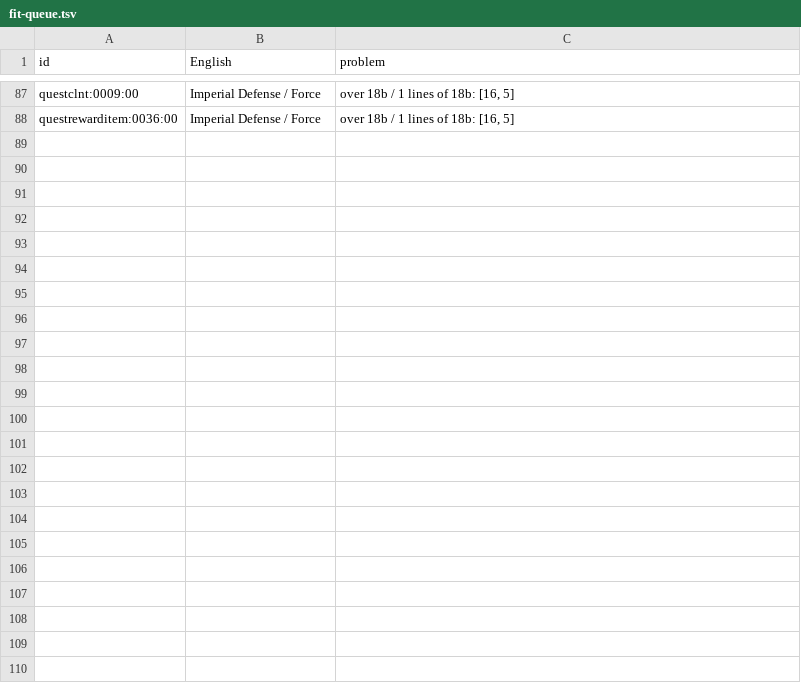
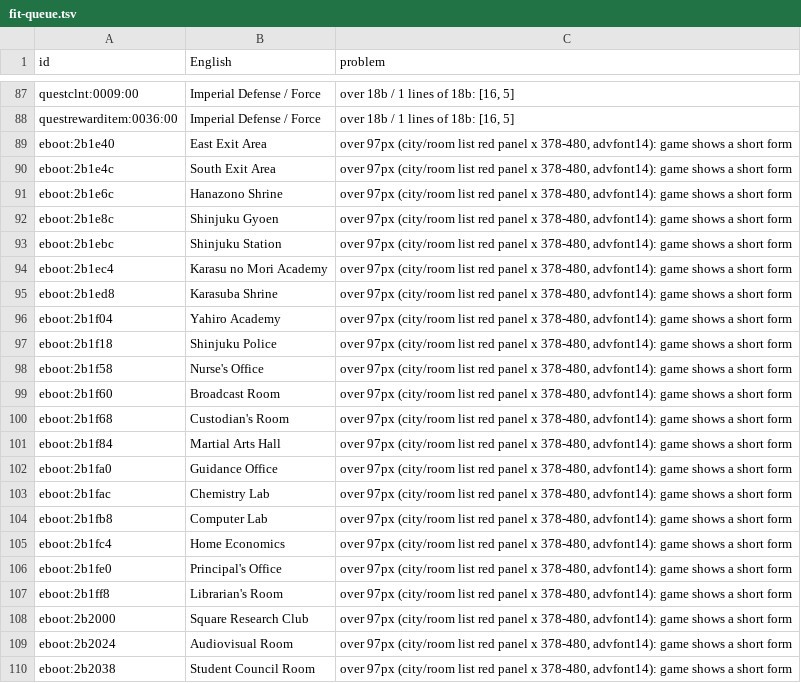
Before and after one commit to mtlgames/tokyo-mono-hara-shi-karasu-no-mori-gakuen-kitan-en, a TSV file: docs/fit-queue.tsv, drawn as a sheet; only a part is shown, gaps mark what is left out; the diff names each change by its address in the sheet, - before the commit and + after, or states it on an @@ line.

```diff
--- a/docs/fit-queue.tsv
+++ b/docs/fit-queue.tsv
+row 89: eboot:2b1e40 | East Exit Area | over 97px (city/room list red panel x 378-480, advfont14): game shows a short form
+row 90: eboot:2b1e4c | South Exit Area | over 97px (city/room list red panel x 378-480, advfont14): game shows a short form
+row 91: eboot:2b1e6c | Hanazono Shrine | over 97px (city/room list red panel x 378-480, advfont14): game shows a short form
+row 92: eboot:2b1e8c | Shinjuku Gyoen | over 97px (city/room list red panel x 378-480, advfont14): game shows a short form
+row 93: eboot:2b1ebc | Shinjuku Station | over 97px (city/room list red panel x 378-480, advfont14): game shows a short form
+row 94: eboot:2b1ec4 | Karasu no Mori Academy | over 97px (city/room list red panel x 378-480, advfont14): game shows a short form
+row 95: eboot:2b1ed8 | Karasuba Shrine | over 97px (city/room list red panel x 378-480, advfont14): game shows a short form
+row 96: eboot:2b1f04 | Yahiro Academy | over 97px (city/room list red panel x 378-480, advfont14): game shows a short form
+row 97: eboot:2b1f18 | Shinjuku Police | over 97px (city/room list red panel x 378-480, advfont14): game shows a short form
+row 98: eboot:2b1f58 | Nurse's Office | over 97px (city/room list red panel x 378-480, advfont14): game shows a short form
+row 99: eboot:2b1f60 | Broadcast Room | over 97px (city/room list red panel x 378-480, advfont14): game shows a short form
+row 100: eboot:2b1f68 | Custodian's Room | over 97px (city/room list red panel x 378-480, advfont14): game shows a short form
+row 101: eboot:2b1f84 | Martial Arts Hall | over 97px (city/room list red panel x 378-480, advfont14): game shows a short form
+row 102: eboot:2b1fa0 | Guidance Office | over 97px (city/room list red panel x 378-480, advfont14): game shows a short form
+row 103: eboot:2b1fac | Chemistry Lab | over 97px (city/room list red panel x 378-480, advfont14): game shows a short form
+row 104: eboot:2b1fb8 | Computer Lab | over 97px (city/room list red panel x 378-480, advfont14): game shows a short form
+row 105: eboot:2b1fc4 | Home Economics | over 97px (city/room list red panel x 378-480, advfont14): game shows a short form
+row 106: eboot:2b1fe0 | Principal's Office | over 97px (city/room list red panel x 378-480, advfont14): game shows a short form
+row 107: eboot:2b1ff8 | Librarian's Room | over 97px (city/room list red panel x 378-480, advfont14): game shows a short form
+row 108: eboot:2b2000 | Square Research Club | over 97px (city/room list red panel x 378-480, advfont14): game shows a short form
+row 109: eboot:2b2024 | Audiovisual Room | over 97px (city/room list red panel x 378-480, advfont14): game shows a short form
+row 110: eboot:2b2038 | Student Council Room | over 97px (city/room list red panel x 378-480, advfont14): game shows a short form
```
Also changed, not shown: 7 other files.
